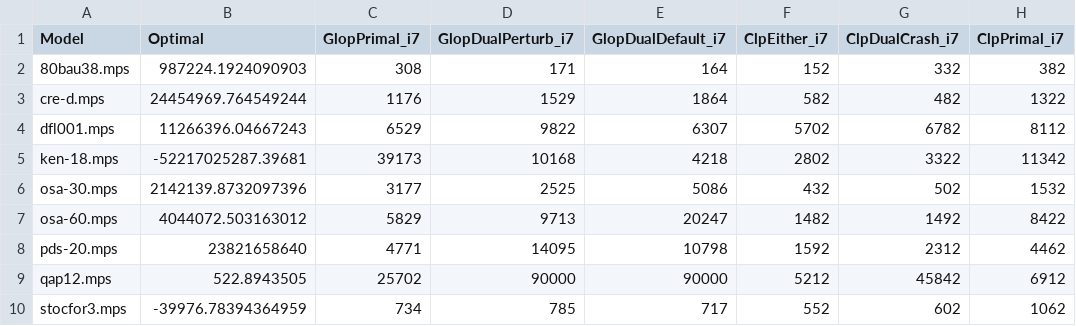
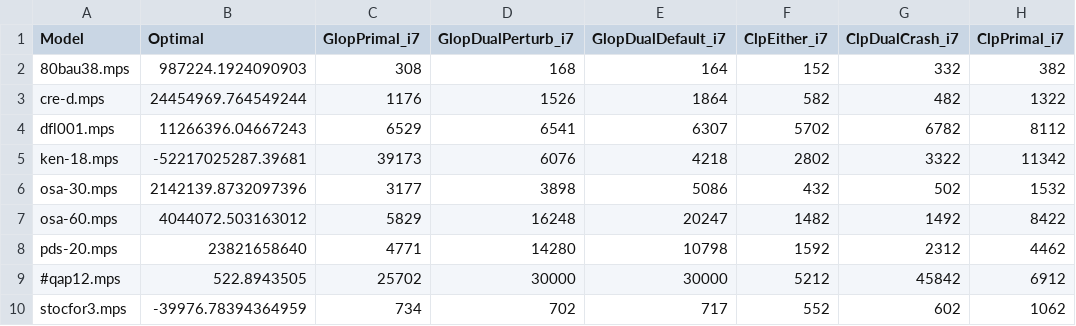
Before and after one commit to ukrishnas/LPSharp, a CSV file: LPBench/netlib_results.csv, drawn as a sheet.

Commit message:
Re-run netlib with glop dual and revised cost perturbation

```diff
--- a/LPBench/netlib_results.csv
+++ b/LPBench/netlib_results.csv
@@ -1,10 +1,10 @@
 Model,              Optimal,                GlopPrimal_i7, GlopDualPerturb_i7, GlopDualDefault_i7, ClpEither_i7, ClpDualCrash_i7, ClpPrimal_i7
-80bau38.mps,        987224.1924090903,      308,    171,    164,    152,    332,    382
-cre-d.mps,          24454969.764549244,     1176,   1529,   1864,   582,    482,    1322
-dfl001.mps,         11266396.04667243,      6529,   9822,   6307,   5702,   6782,   8112
-ken-18.mps,         -52217025287.39681,     39173,  10168,  4218,   2802,   3322,   11342
-osa-30.mps,         2142139.8732097396,     3177,   2525,   5086,   432,    502,    1532
-osa-60.mps,         4044072.503163012,      5829,   9713,   20247,  1482,   1492,   8422
-pds-20.mps,         23821658640,            4771,   14095,  10798,  1592,   2312,   4462
-qap12.mps,          522.8943505,            25702,  90000,  90000,  5212,   45842,  6912
-stocfor3.mps,       -39976.78394364959,     734,    785,    717,    552,    602,    1062
+80bau38.mps,        987224.1924090903,      308,    168,    164,    152,    332,    382
+cre-d.mps,          24454969.764549244,     1176,   1526,   1864,   582,    482,    1322
+dfl001.mps,         11266396.04667243,      6529,   6541,   6307,   5702,   6782,   8112
+ken-18.mps,         -52217025287.39681,     39173,  6076,   4218,   2802,   3322,   11342
+osa-30.mps,         2142139.8732097396,     3177,   3898,   5086,   432,    502,    1532
+osa-60.mps,         4044072.503163012,      5829,   16248,  20247,  1482,   1492,   8422
+pds-20.mps,         23821658640,            4771,   14280,  10798,  1592,   2312,   4462
+#qap12.mps,          522.8943505,           25702,  30000,  30000,  5212,   45842,  6912
+stocfor3.mps,       -39976.78394364959,     734,    702,    717,    552,    602,    1062
```
Also changed, not shown: 1 other file.
